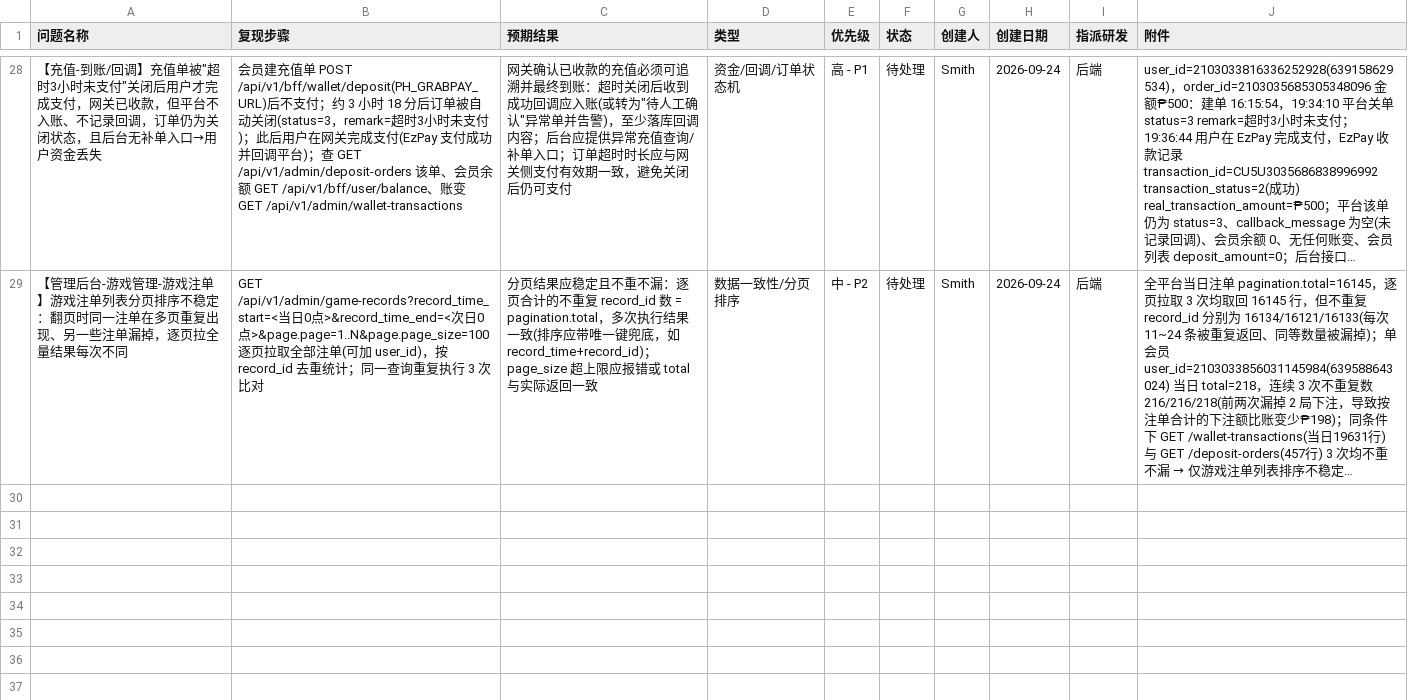
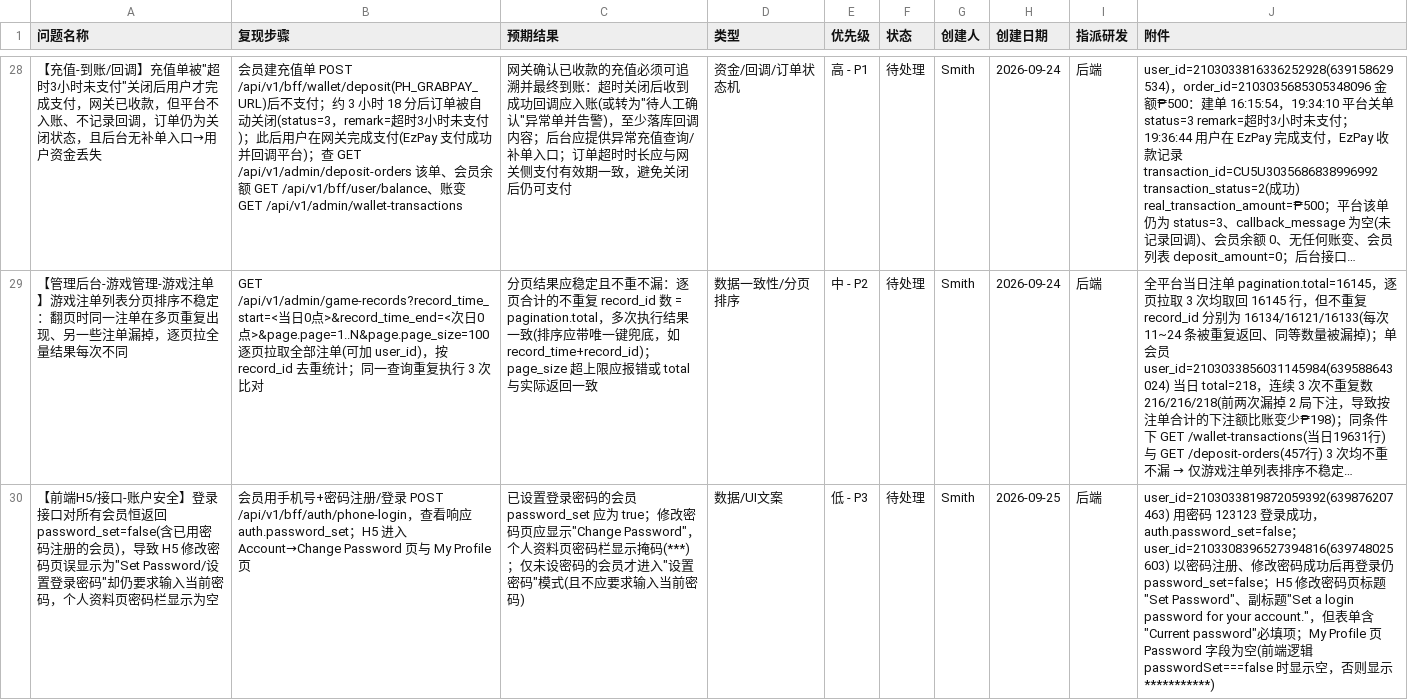
Before and after one commit to smith12138/html-pages, a CSV file: docs/PH02/PH02_全面测试_BUG提单_20260921.csv, drawn as a sheet; only a part is shown, gaps mark what is left out; long unchanged cells end in …; the diff names each change by its address in the sheet, - before the commit and + after, or states it on an @@ line.

```diff
--- a/docs/PH02/PH02_全面测试_BUG提单_20260921.csv
+++ b/docs/PH02/PH02_全面测试_BUG提单_20260921.csv
+row 30: 【前端H5/接口-账户安全】登录接口对所有会员恒返回 password_set=false(含已用密码注册的会员)，导致 H5 修改密码页误显示为"Set Password/设置登录密码"却仍要求输入当前密码，个人资料页密码栏显示为空 | 会员用手机号+密码注册/登录 POST /api/v1/bff/auth/phone-login，查看响应 auth.password_set；H5 进入 Account→Change Password 页与 My Profile 页 | 已设置登录密码的会员 password_set 应为 true；修改密码页应显示"Change Password"，个人资料页密码栏显示掩码(***)；仅未设密码的会员才进入"设置密码"模式(且不应要求输入当前密码) | 数据/UI文案 | 低 - P3 | 待处理 | Smith | 2026-09-25 | 后端 | user_id=2103033819872059392(639876207463) 用密码 123123 登录成功，auth.password_set=false；user_id=2103308396527394816(639748025603) 以密码注册、修改密码成功后再登录仍 password_set=false；H5 修改密码页标题"Set Password"、副标题"Set a login password for your account."，但表单含"Current password"必填项；My Profile 页 Password 字段为空(前端逻辑 passwordSet===false 时显示空，否则显示***********)
```
Also changed, not shown: 1 other file.
